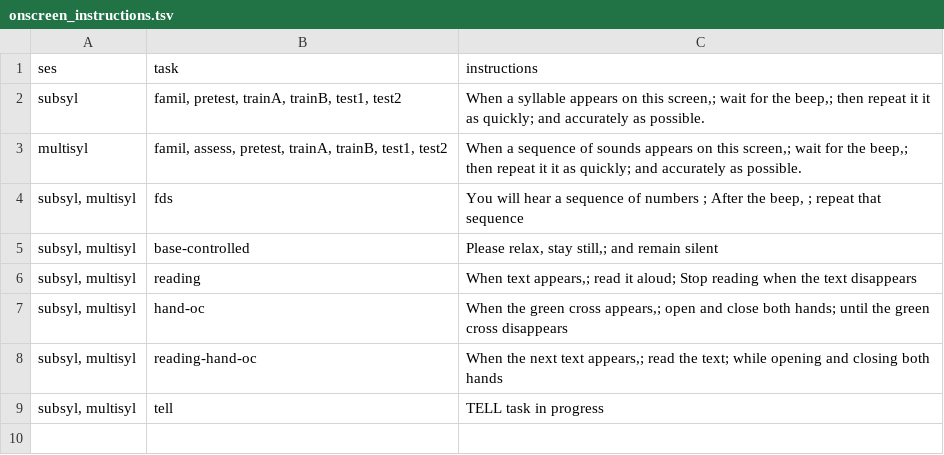
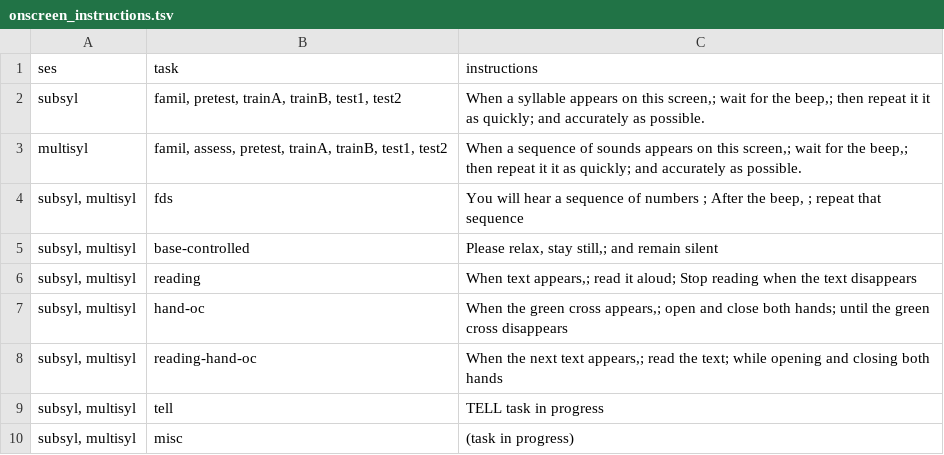
Before and after one commit to GuentherLab/dbs_learn, a TSV file: onscreen_instructions.tsv, drawn as a sheet.

```diff
--- a/onscreen_instructions.tsv
+++ b/onscreen_instructions.tsv
@@ -9 +9,2 @@ multisyl	"famil, assess, pretest, trainA, trainB, test1, test2"	"When a sequence
 "subsyl, multisyl"	tell	TELL task in progress
+"subsyl, multisyl"	misc	(task in progress)
```
Also changed, not shown: 7 other files.
